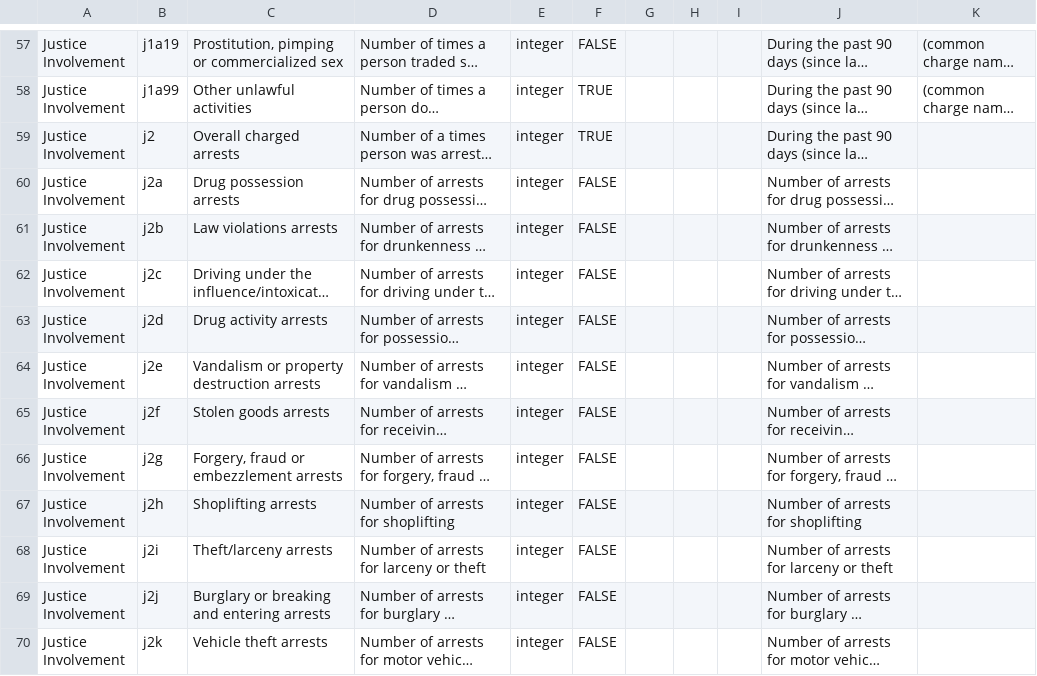
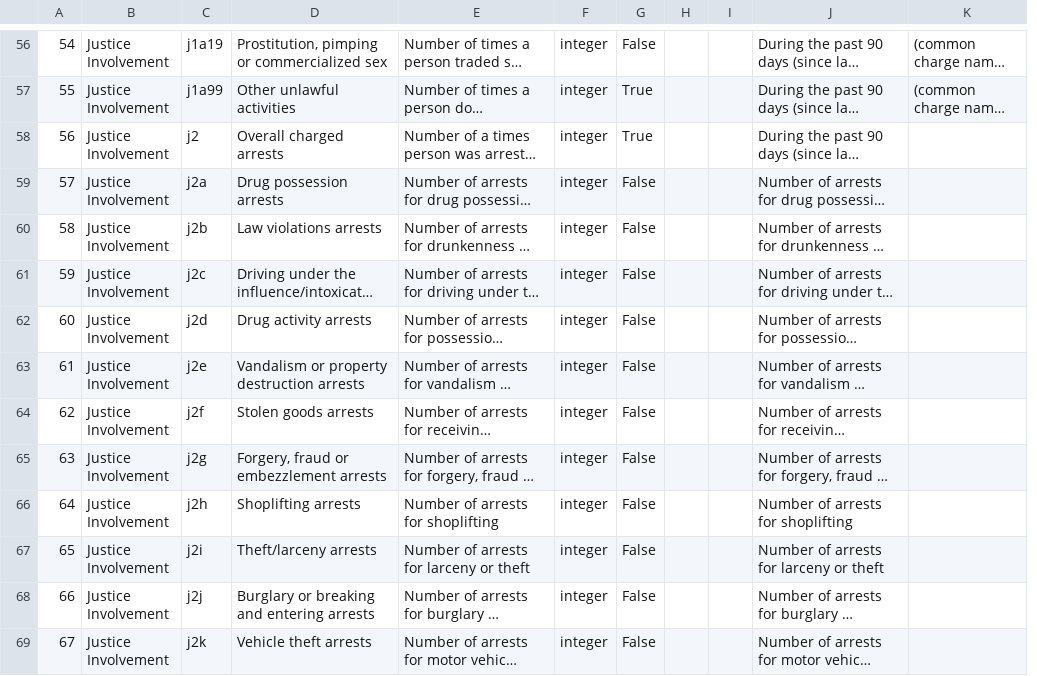
Before and after one commit to jcoin-maarc/JCOIN-Core-Measures, a TSV file: data_dictionaries/data-dictionary-time-points.tsv, drawn as a sheet; only a part is shown, gaps mark what is left out; long unchanged cells end in …; removed rows and columns are numbered as before the commit, all else as after; the diff covers the shown part only; the diff names each change by its address in the sheet, - before the commit and + after, or states it on an @@ line.

```diff
--- a/data_dictionaries/data-dictionary-time-points.tsv
+++ b/data_dictionaries/data-dictionary-time-points.tsv
+column A, rows 56-69: 54 | 55 | 56 | 57 | 58 | 59 | 60 | 61 | 62 | 63 | 64 | 65 | 66 | 67
-column F, rows 57-70: FALSE | TRUE | TRUE | FALSE | FALSE | FALSE | FALSE | FALSE | FALSE | FALSE | FALSE | FALSE | FALSE | FALSE
-G56: (empty)
+G56: False
-G57:G58: (empty)
+G57:G58: True
-G59:G69: (empty)
+G59:G69: False
```
Also changed, not shown: 1 removed row and 99 edited cells elsewhere in this file, data_dictionaries/data-dictionary-baseline.tsv, 3 other files.
